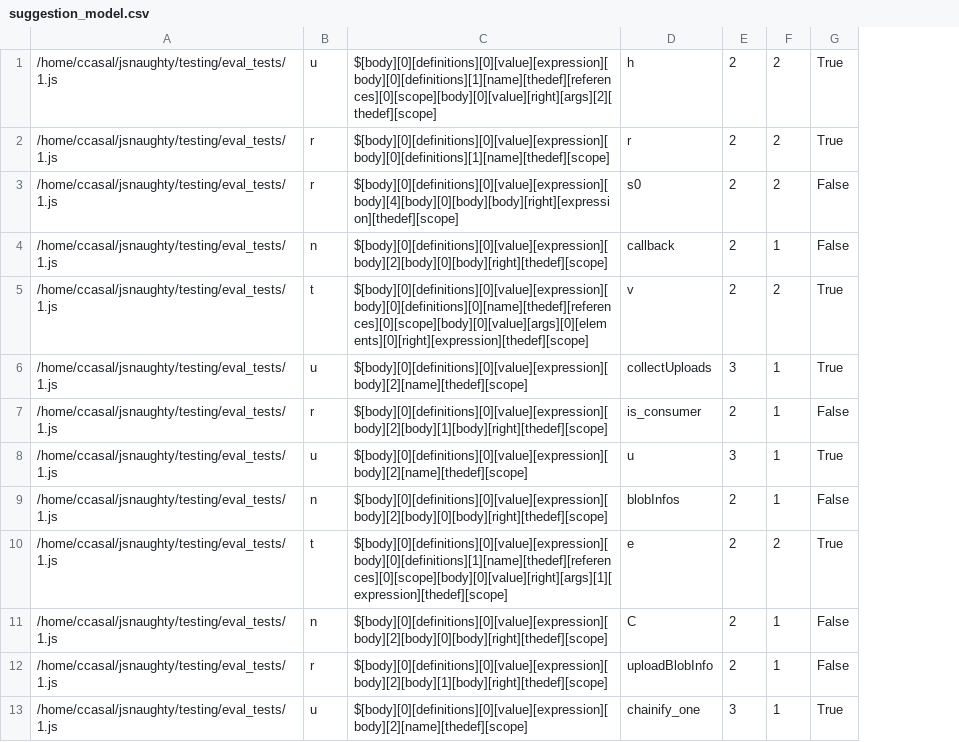
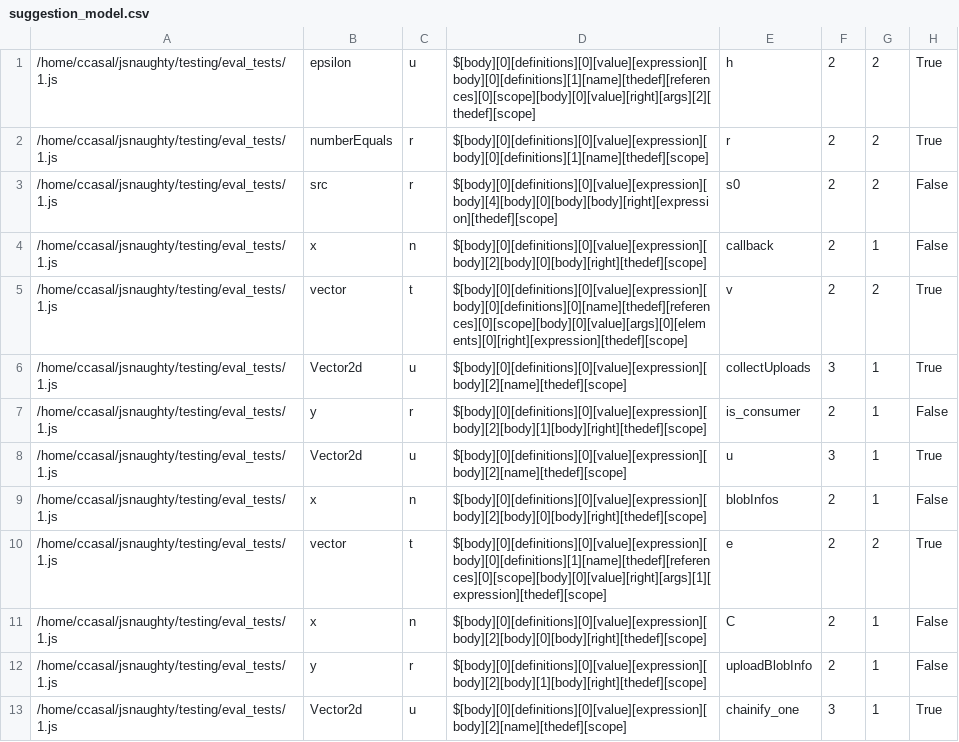
Before and after one commit to bvasiles/jsNaughty, a CSV file: testing/eval_test_results/suggestion_model.csv, drawn as a sheet; only a part is shown; the diff names each change by its address in the sheet, - before the commit and + after, or states it on an @@ line.

Commit message:
Fixing eval and eval_dbg errors and generating csv with original names included.

```diff
--- a/testing/eval_test_results/suggestion_model.csv
+++ b/testing/eval_test_results/suggestion_model.csv
+column B, rows 1-13: epsilon | numberEquals | src | x | vector | Vector2d | y | Vector2d | x | vector | x | y | Vector2d
```
Also changed, not shown: 4 other files.
